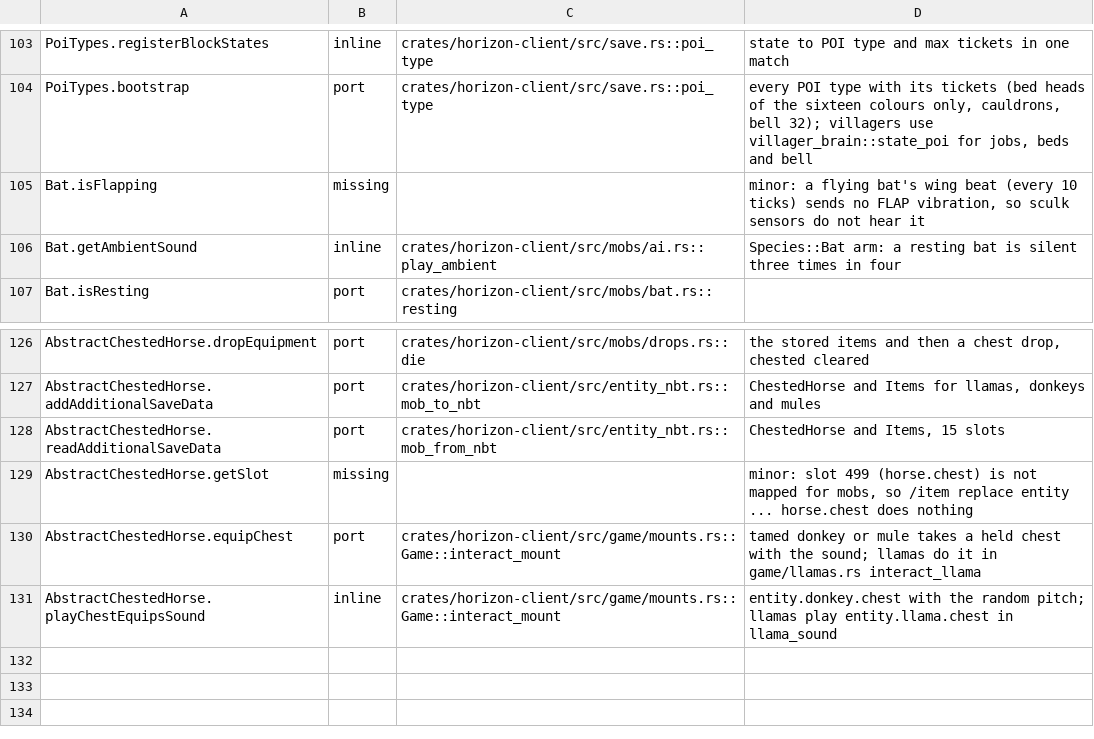
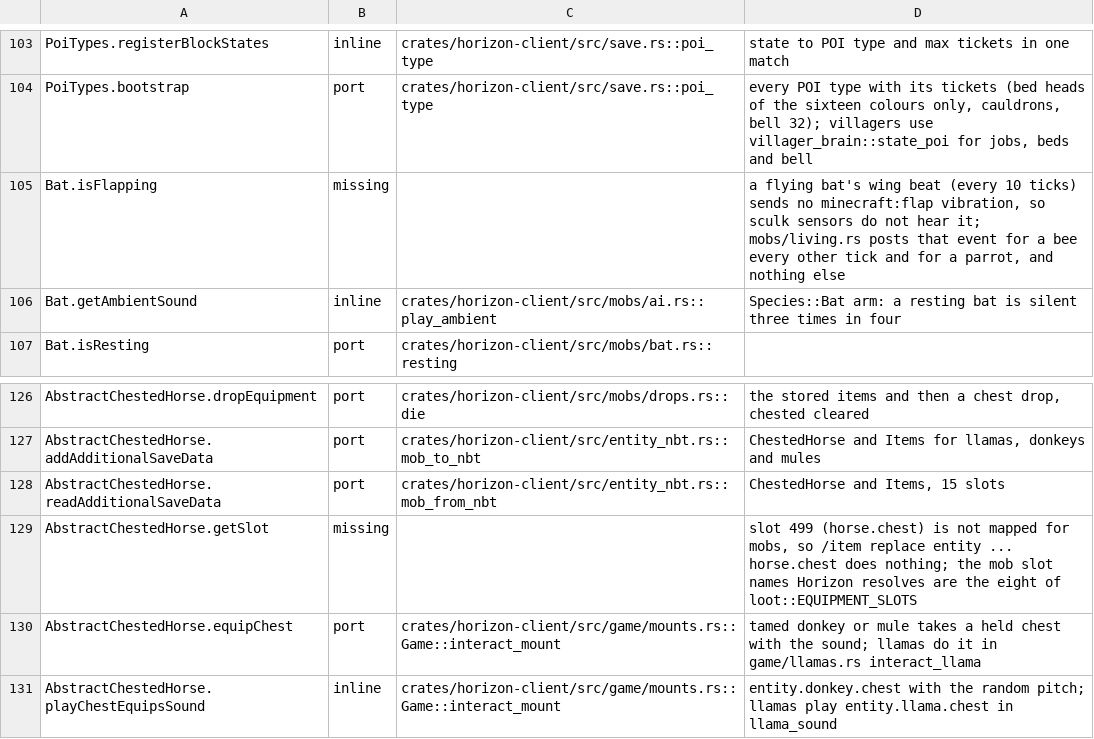
Before and after one commit to bunchy7s/horizon-offline, a TSV file: tools/port_map/game-010.tsv, drawn as a sheet; only a part is shown, gaps mark what is left out.

Commit message:
port_map: game-010's bat flap and horse chest slot say what is there
`Bat.isFlapping` now names the emission it misses: `mobs/living.rs` posts
`minecraft:flap` for a bee on every other tick and for a parrot, and the bat
is not in that list, so a sculk sensor hears no wing beat.

`AbstractChestedHorse.getSlot` now names the slot set Horizon resolves, the
eight names in `loot::EQUIPMENT_SLOTS`, which has no `horse.chest` in it.

```diff
--- a/tools/port_map/game-010.tsv
+++ b/tools/port_map/game-010.tsv
@@ -104,3 +104,3 @@ PoiTypes.registerBlockStates	inline	crates/horizon-client/src/save.rs::poi_type
 PoiTypes.bootstrap	port	crates/horizon-client/src/save.rs::poi_type	every POI type with its tickets (bed heads of the sixteen colours only, cauldrons, bell 32); villagers use villager_brain::state_poi for jobs, beds and bell
-Bat.isFlapping	missing		minor: a flying bat's wing beat (every 10 ticks) sends no FLAP vibration, so sculk sensors do not hear it
+Bat.isFlapping	missing		a flying bat's wing beat (every 10 ticks) sends no minecraft:flap vibration, so sculk sensors do not hear it; mobs/living.rs posts that event for a bee every other tick and for a parrot, and nothing else
 Bat.getAmbientSound	inline	crates/horizon-client/src/mobs/ai.rs::play_ambient	Species::Bat arm: a resting bat is silent three times in four
@@ -128,3 +128,3 @@ AbstractChestedHorse.addAdditionalSaveData	port	crates/horizon-client/src/entity
 AbstractChestedHorse.readAdditionalSaveData	port	crates/horizon-client/src/entity_nbt.rs::mob_from_nbt	ChestedHorse and Items, 15 slots
-AbstractChestedHorse.getSlot	missing		minor: slot 499 (horse.chest) is not mapped for mobs, so /item replace entity ... horse.chest does nothing
+AbstractChestedHorse.getSlot	missing		slot 499 (horse.chest) is not mapped for mobs, so /item replace entity ... horse.chest does nothing; the mob slot names Horizon resolves are the eight of loot::EQUIPMENT_SLOTS
 AbstractChestedHorse.equipChest	port	crates/horizon-client/src/game/mounts.rs::Game::interact_mount	tamed donkey or mule takes a held chest with the sound; llamas do it in game/llamas.rs interact_llama
```
